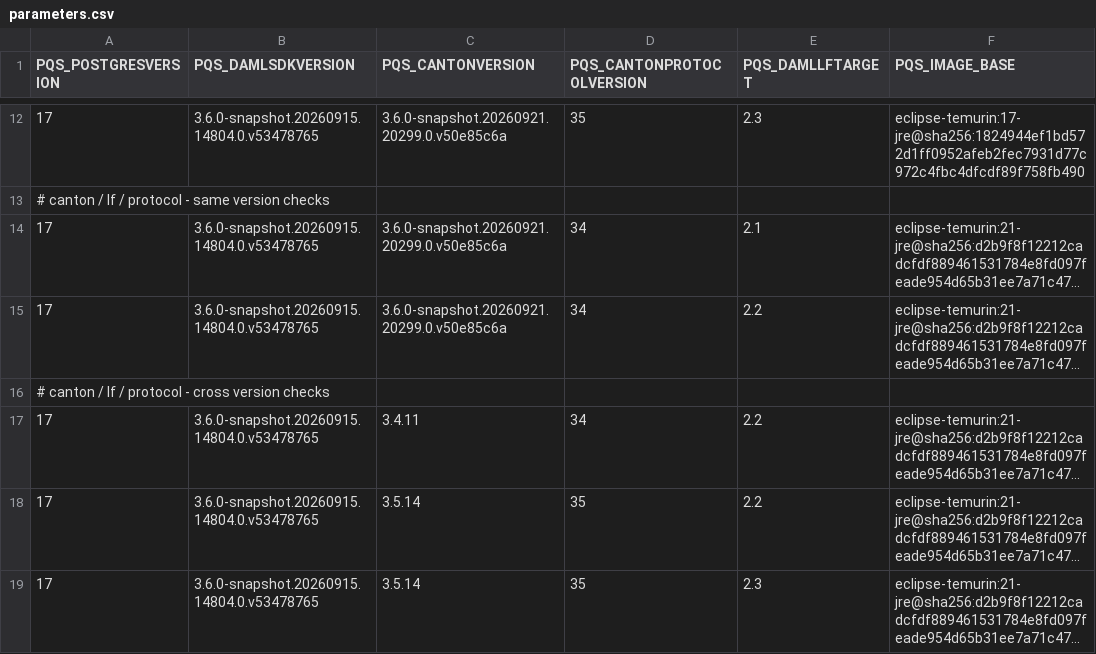
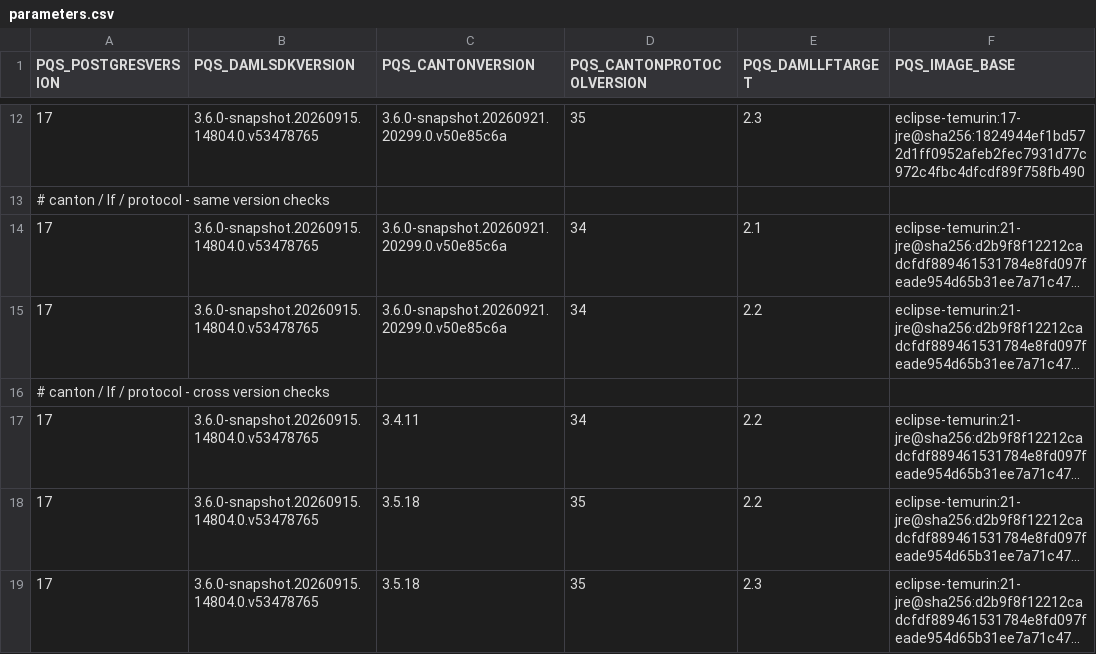
Before and after one commit to digital-asset/participant-query-store, a CSV file: modules/compatibility/parameters.csv, drawn as a sheet; only a part is shown, gaps mark what is left out; long unchanged cells end in …; the diff names each change by its address in the sheet, - before the commit and + after, or states it on an @@ line.

Commit message:
Bump Canton 3.5

```diff
--- a/modules/compatibility/parameters.csv
+++ b/modules/compatibility/parameters.csv
-C18:C19 (PQS_CANTONVERSION): 3.5.14
+C18:C19 (PQS_CANTONVERSION): 3.5.18
```
